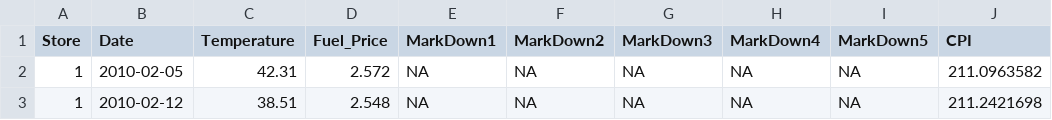
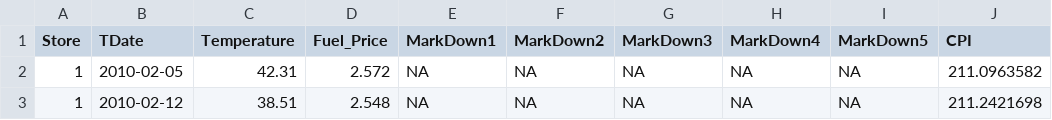
Before and after one commit to batchu-s/BIResidency, a CSV file: features.csv, drawn as a sheet; only a part is shown; the diff names each change by its address in the sheet, - before the commit and + after, or states it on an @@ line.

Commit message:
Updated Date to TDate

```diff
--- a/features.csv
+++ b/features.csv
-B1: Date
+B1: TDate
```
